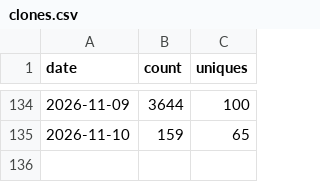
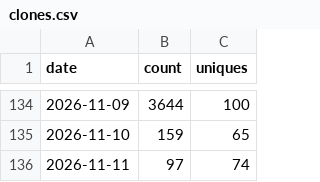
Before and after one commit to databricks-solutions/consort, a CSV file: traffic/clones.csv, drawn as a sheet; only a part is shown, gaps mark what is left out.

Commit message:
chore(traffic): record daily clones, views, referrers, paths, repo stats

```diff
--- a/traffic/clones.csv
+++ b/traffic/clones.csv
@@ -135 +135,2 @@ date,count,uniques
 2026-11-10,159,65
+2026-11-11,97,74
```
Also changed, not shown: traffic/paths.csv, traffic/referrers.csv, 2 other files.
